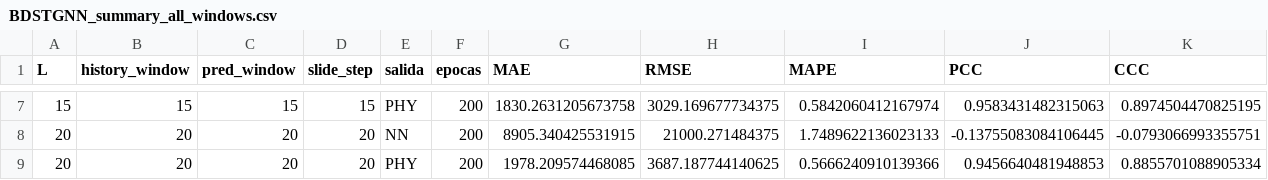
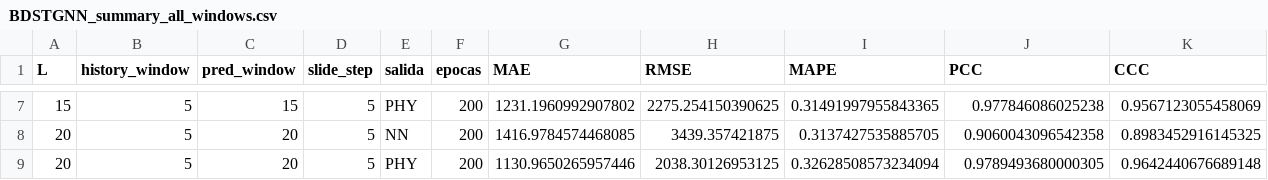
Before and after one commit to AlanAlvarezAP/PFC-I, a CSV file: BDSTGNN/results/BDSTGNN_summary_all_windows.csv, drawn as a sheet; only a part is shown, gaps mark what is left out; the diff covers the shown part only.

```diff
--- a/BDSTGNN/results/BDSTGNN_summary_all_windows.csv
+++ b/BDSTGNN/results/BDSTGNN_summary_all_windows.csv
@@ -7,3 +7,3 @@ L,history_window,pred_window,slide_step,salida,epocas,MAE,RMSE,MAPE,PCC,CCC
-15,15,15,15,PHY,200,1830.2631205673758,3029.169677734375,0.5842060412167974,0.9583431482315063,0.8974504470825195
-20,20,20,20,NN,200,8905.340425531915,21000.271484375,1.7489622136023133,-0.13755083084106445,-0.0793066993355751
-20,20,20,20,PHY,200,1978.209574468085,3687.187744140625,0.5666240910139366,0.9456640481948853,0.8855701088905334
+15,5,15,5,PHY,200,1231.1960992907802,2275.254150390625,0.31491997955843365,0.977846086025238,0.9567123055458069
+20,5,20,5,NN,200,1416.9784574468085,3439.357421875,0.3137427535885705,0.9060043096542358,0.8983452916145325
+20,5,20,5,PHY,200,1130.9650265957446,2038.30126953125,0.32628508573234094,0.9789493680000305,0.9642440676689148
```
Also changed, not shown: 31 edited cells elsewhere in this file, BDSTGNN/results/BDSTGNN_loss_history_win_10.csv, BDSTGNN/results/BDSTGNN_loss_history_win_15.csv, 17 other files.
